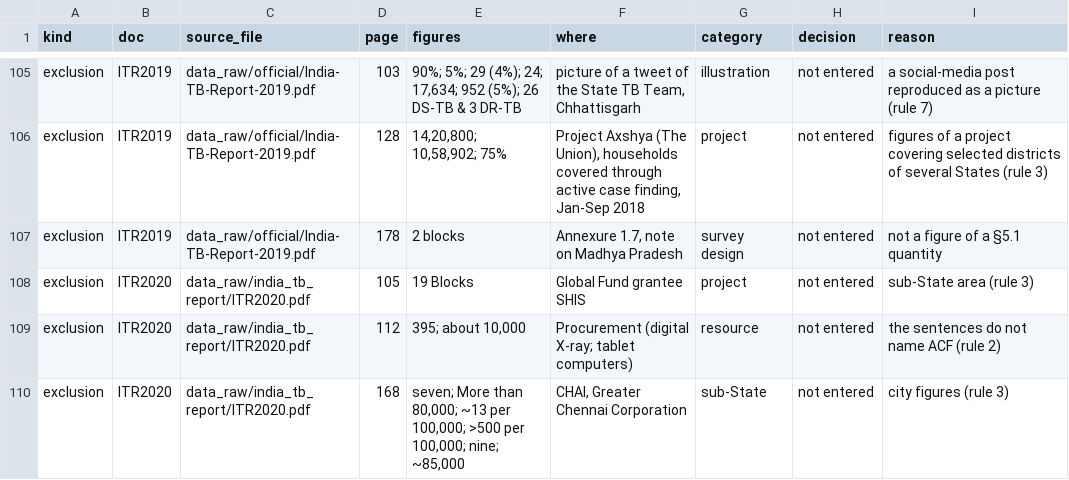
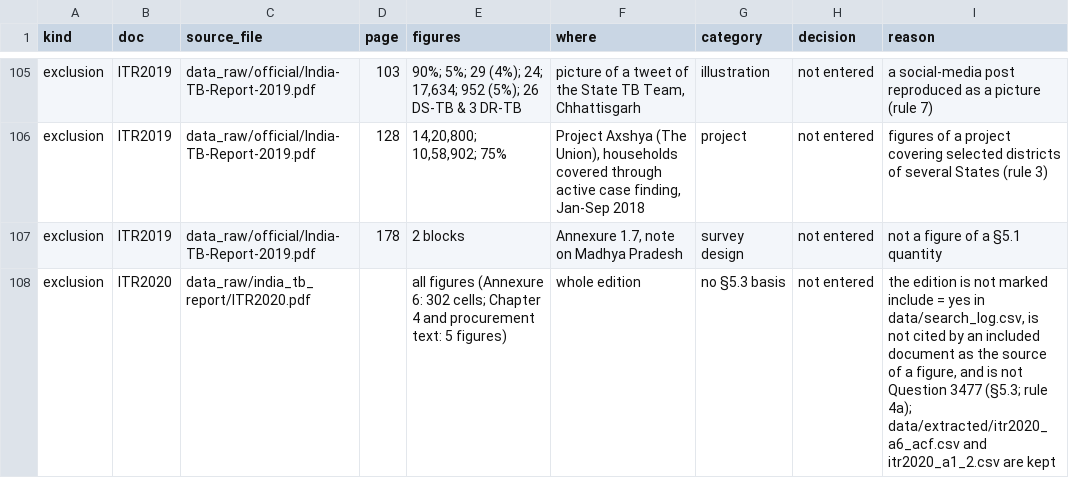
Before and after one commit to hssling/india-tb-acf-campaign, a CSV file: data/extracted/inventory_scope_decisions.csv, drawn as a sheet; only a part is shown, gaps mark what is left out; the diff covers the shown part only.

```diff
--- a/data/extracted/inventory_scope_decisions.csv
+++ b/data/extracted/inventory_scope_decisions.csv
@@ -107,4 +107,2 @@ exclusion,ITR2019,data_raw/official/India-TB-Report-2019.pdf,128,"14,20,800; 10,
 exclusion,ITR2019,data_raw/official/India-TB-Report-2019.pdf,178,2 blocks,"Annexure 1.7, note on Madhya Pradesh",survey design,not entered,not a figure of a §5.1 quantity
-exclusion,ITR2020,data_raw/india_tb_report/ITR2020.pdf,105,19 Blocks,Global Fund grantee SHIS,project,not entered,sub-State area (rule 3)
-exclusion,ITR2020,data_raw/india_tb_report/ITR2020.pdf,112,"395; about 10,000",Procurement (digital X-ray; tablet computers),resource,not entered,the sentences do not name ACF (rule 2)
-exclusion,ITR2020,data_raw/india_tb_report/ITR2020.pdf,168,"seven; More than 80,000; ~13 per 100,000; >500 per 100,000; nine; ~85,000","CHAI, Greater Chennai Corporation",sub-State,not entered,city figures (rule 3)
+exclusion,ITR2020,data_raw/india_tb_report/ITR2020.pdf,,all figures (Annexure 6: 302 cells; Chapter 4 and procurement text: 5 figures),whole edition,no §5.3 basis,not entered,"the edition is not marked include = yes in data/search_log.csv, is not cited by an included document as the source of a figure, and is not Question 3477 (§5.3; rule 4a); data/extracted/itr2020_a6_acf.csv and itr2020_a1_2.csv are kept"
```
Also changed, not shown: 2 removed rows and 5 edited cells elsewhere in this file, data/extracted/pq_q1900.csv, data/extracted/pq_q261.csv, 15 other files.
